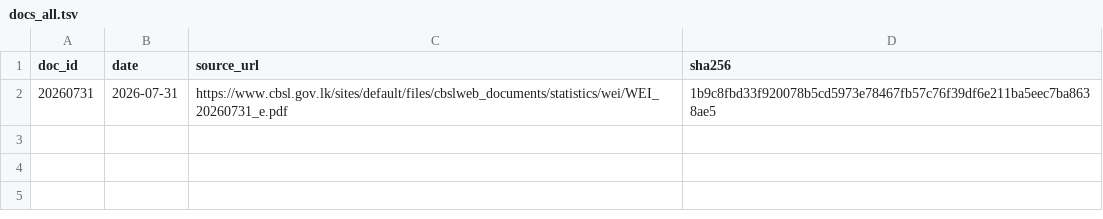
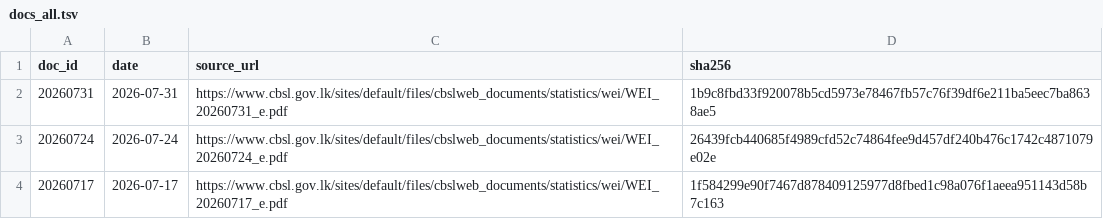
Before and after one commit to zr101/srilanka-data, a TSV file: data/cbsl_weekly/docs_all.tsv, drawn as a sheet; the diff names each change by its address in the sheet, - before the commit and + after, or states it on an @@ line.

```diff
--- a/data/cbsl_weekly/docs_all.tsv
+++ b/data/cbsl_weekly/docs_all.tsv
+row 3: 20260724 | 2026-07-24 | https://www.cbsl.gov.lk/sites/default/files/cbslweb_documents/statistics/wei/WEI_20260724_e.pdf | 26439fcb440685f4989cfd52c74864fee9d457df240b476c1742c4871079e02e
+row 4: 20260717 | 2026-07-17 | https://www.cbsl.gov.lk/sites/default/files/cbslweb_documents/statistics/wei/WEI_20260717_e.pdf | 1f584299e90f7467d878409125977d8fbed1c98a076f1aeea951143d58b7c163
```
Also changed, not shown: data/cbsl_weekly/docs_last100.tsv, 8 other files.
